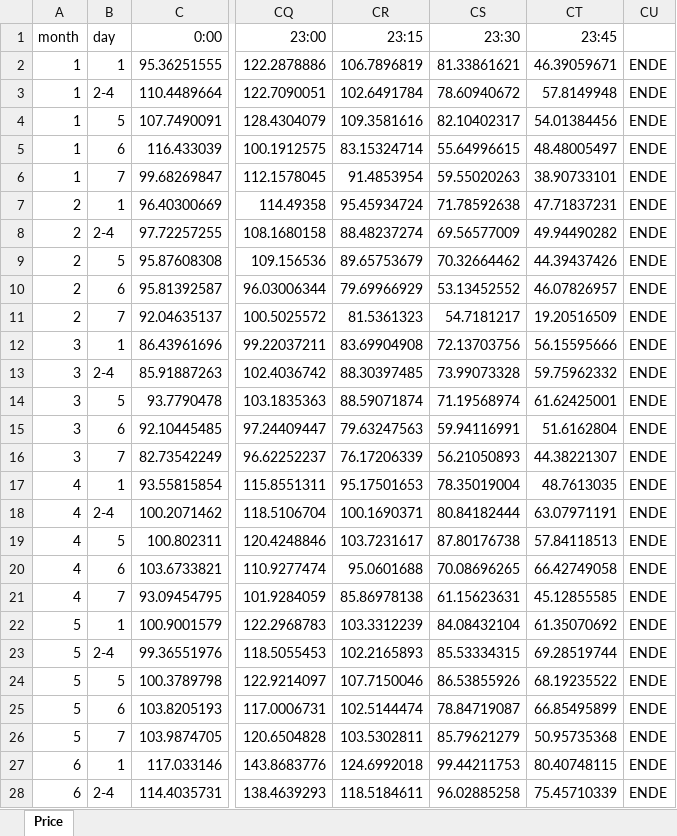
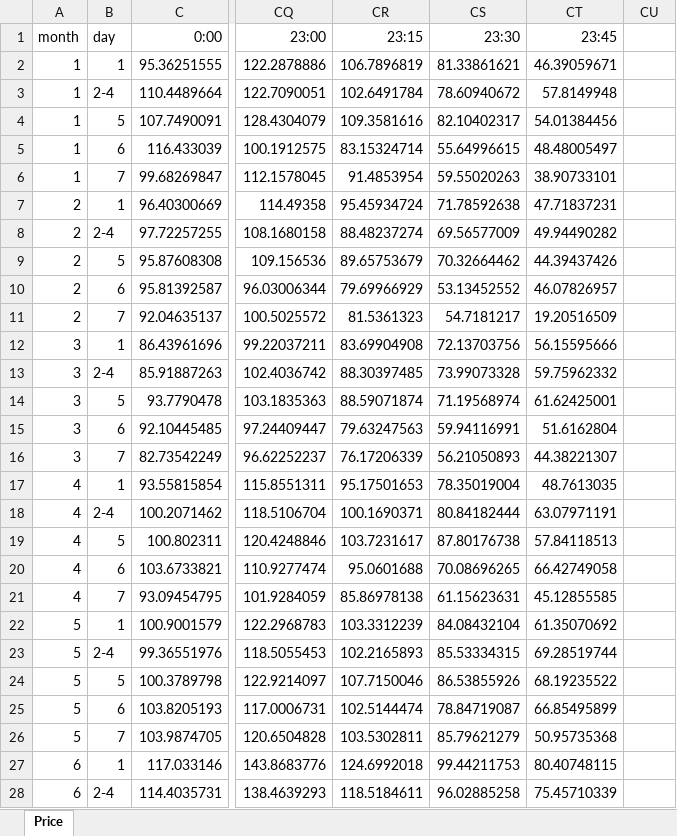
Before and after one commit to oemof/marketlib, an Excel workbook: data/raw/intraday_price_profile.xlsx, sheet Price, drawn as a sheet; only a part is shown, gaps mark what is left out; values as stored, in another font and other column widths than the file's, no borders; the diff covers the shown part only; the diff names each change by its address in the sheet, - before the commit and + after, or states it on an @@ line.

Commit message:
Fixes on the market price generator function

```diff
--- a/data/raw/intraday_price_profile.xlsx (sheet Price)
+++ b/data/raw/intraday_price_profile.xlsx (sheet Price)
-CU2:CU28: ENDE
+CU2:CU28: (empty)
```
Also changed, not shown: 33 edited cells elsewhere in this sheet, 5 other files.
